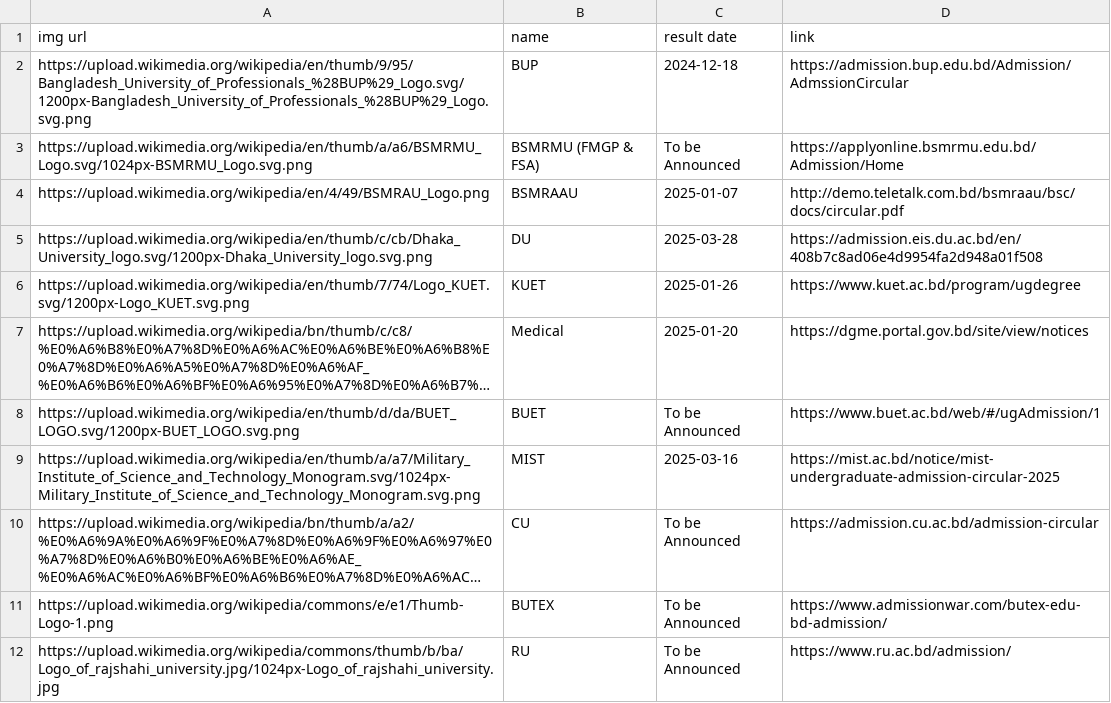
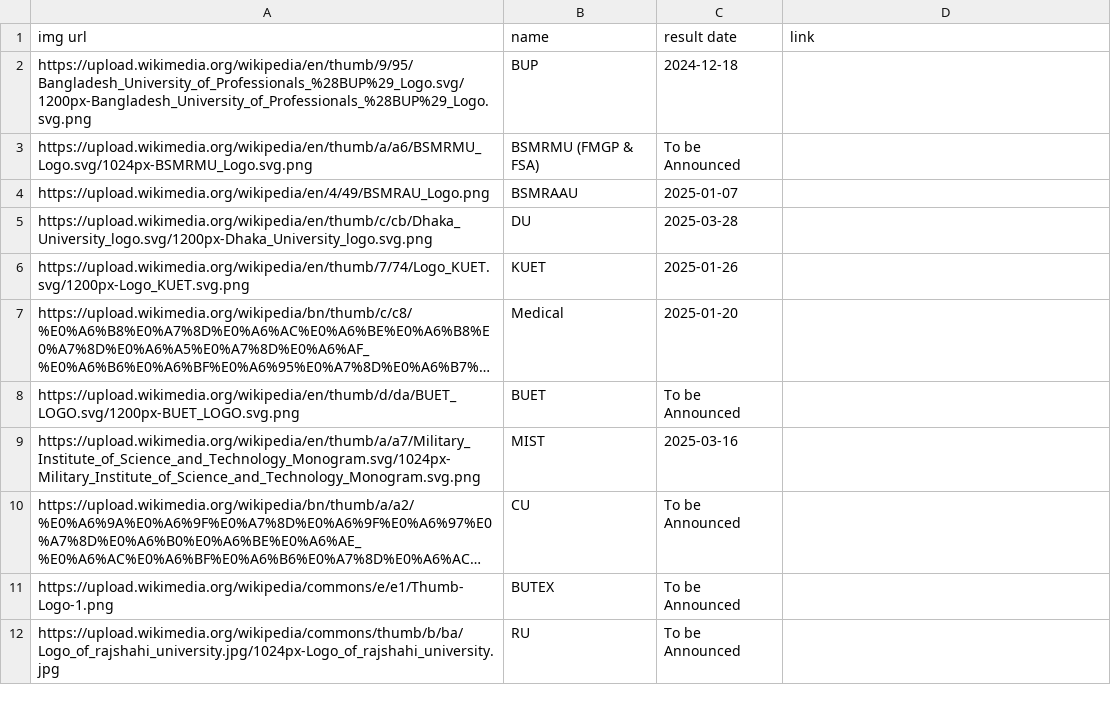
Before and after one commit to rahman-ziad/appdata, a CSV file: result.csv, drawn as a sheet; long unchanged cells end in …; the diff names each change by its address in the sheet, - before the commit and + after, or states it on an @@ line.

Commit message:
Update result.csv

```diff
--- a/result.csv
+++ b/result.csv
-D2 (link): https://admission.bup.edu.bd/Admission/AdmssionCircular
+D2 (link): (empty)
-D3 (link): https://applyonline.bsmrmu.edu.bd/Admission/Home
+D3 (link): (empty)
-D4 (link): http://demo.teletalk.com.bd/bsmraau/bsc/docs/circular.pdf
+D4 (link): (empty)
-D5 (link): https://admission.eis.du.ac.bd/en/408b7c8ad06e4d9954fa2d948a01f508
+D5 (link): (empty)
-D6 (link): https://www.kuet.ac.bd/program/ugdegree
+D6 (link): (empty)
-D7 (link): https://dgme.portal.gov.bd/site/view/notices
+D7 (link): (empty)
-D8 (link): https://www.buet.ac.bd/web/#/ugAdmission/1
+D8 (link): (empty)
-D9 (link): https://mist.ac.bd/notice/mist-undergraduate-admission-circular-2025
+D9 (link): (empty)
-D10 (link): https://admission.cu.ac.bd/admission-circular
+D10 (link): (empty)
-D11 (link): https://www.admissionwar.com/butex-edu-bd-admission/
+D11 (link): (empty)
-D12 (link): https://www.ru.ac.bd/admission/
+D12 (link): (empty)
```
